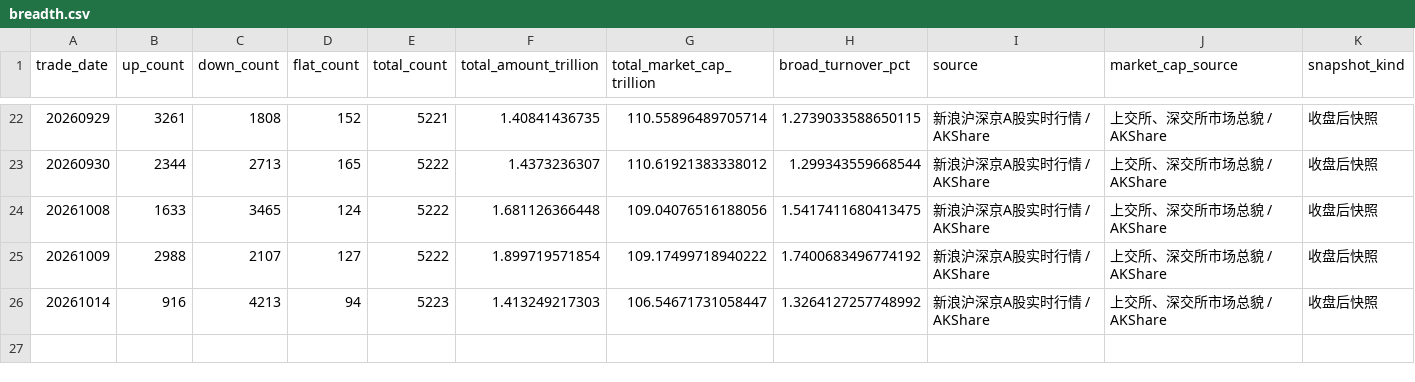
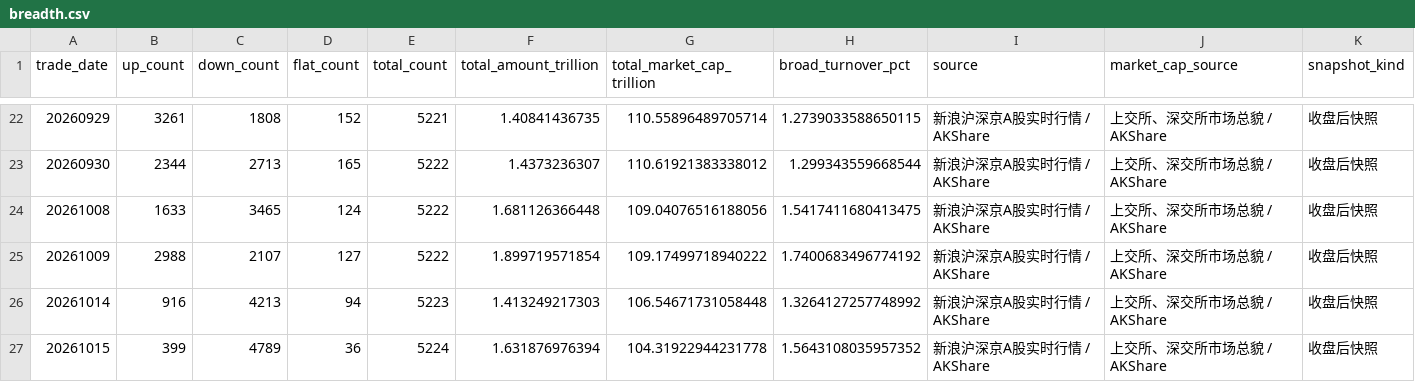
Before and after one commit to littlepeachh/macroscope-dashboard-v7, a CSV file: data/breadth.csv, drawn as a sheet; only a part is shown, gaps mark what is left out.

```diff
--- a/data/breadth.csv
+++ b/data/breadth.csv
@@ -25,2 +25,3 @@
 20261009,2988,2107,127,5222,1.899719571854,109.17499718940222,1.7400683496774192,新浪沪深京A股实时行情 / AKShare,上交所、深交所市场总貌 / AKShare,收盘后快照
-20261014,916,4213,94,5223,1.413249217303,106.54671731058447,1.3264127257748992,新浪沪深京A股实时行情 / AKShare,上交所、深交所市场总貌 / AKShare,收盘后快照
+20261014,916,4213,94,5223,1.413249217303,106.54671731058448,1.3264127257748992,新浪沪深京A股实时行情 / AKShare,上交所、深交所市场总貌 / AKShare,收盘后快照
+20261015,399,4789,36,5224,1.631876976394,104.31922944231778,1.5643108035957352,新浪沪深京A股实时行情 / AKShare,上交所、深交所市场总貌 / AKShare,收盘后快照
```
Also changed, not shown: data/crowding.csv, data/deviation.csv, 6 other files.
